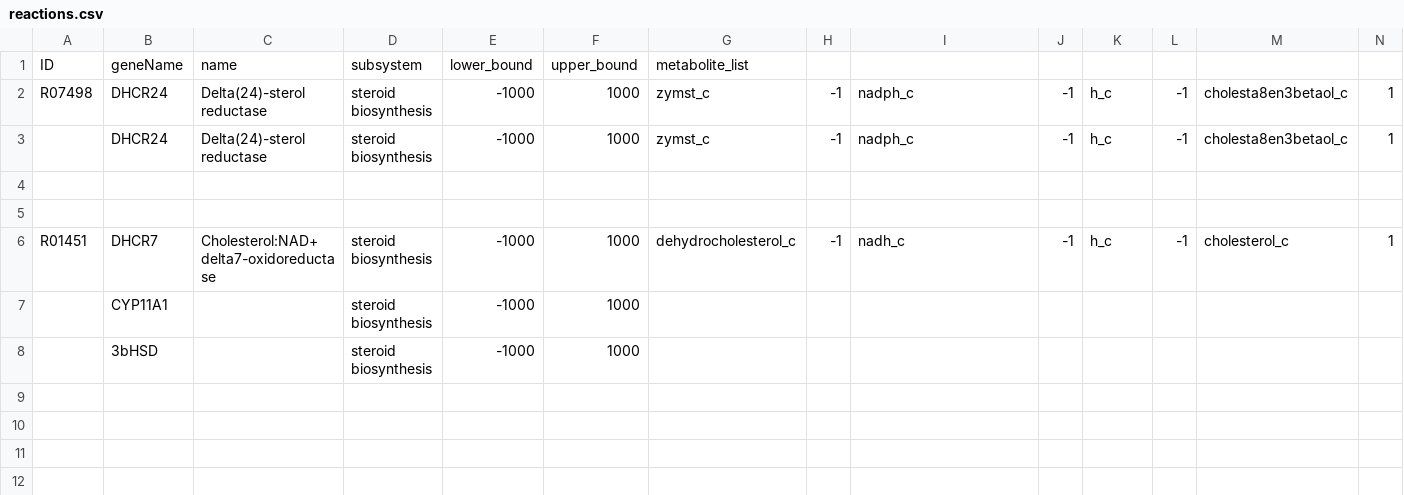
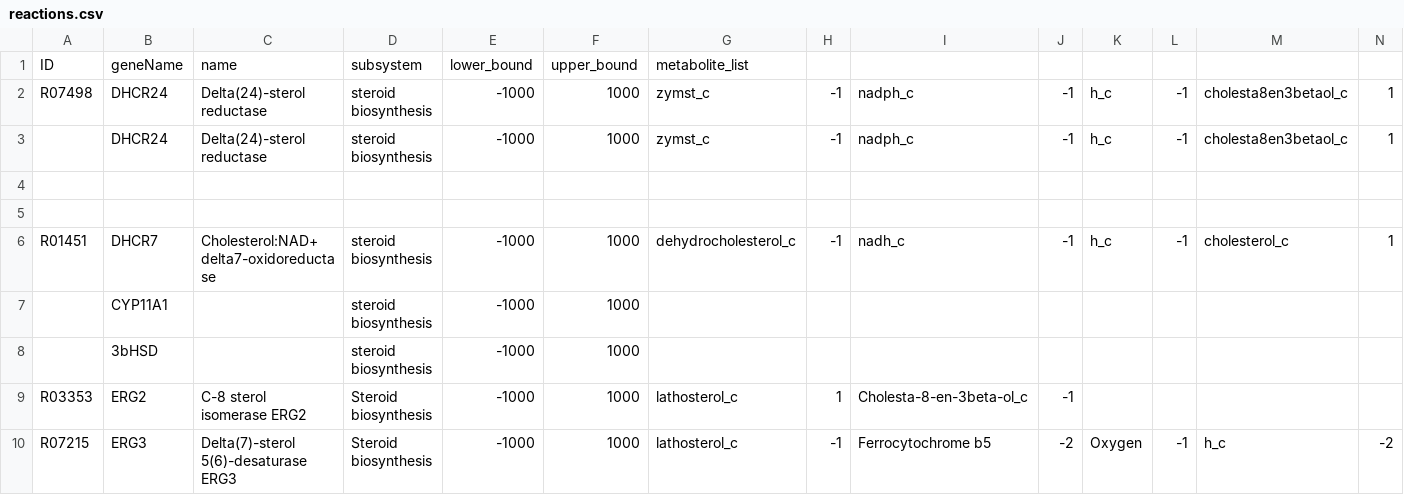
Before and after one commit to 27410/27410-group-assigment-group_3, a CSV file: misc/Bertram/reactions.csv, drawn as a sheet; only a part is shown; rows hold the shown columns only; the diff names each change by its address in the sheet, - before the commit and + after, or states it on an @@ line.

Commit message:
add reactions

```diff
--- a/misc/Bertram/reactions.csv
+++ b/misc/Bertram/reactions.csv
+row 9: R03353 | ERG2 | C-8 sterol isomerase ERG2 | Steroid biosynthesis | -1000 | 1000 | lathosterol_c | 1 | Cholesta-8-en-3beta-ol_c | -1
+row 10: R07215 | ERG3 | Delta(7)-sterol 5(6)-desaturase ERG3 | Steroid biosynthesis | -1000 | 1000 | lathosterol_c | -1 | Ferrocytochrome b5 | -2 | Oxygen | -1 | h_c | -2
```
